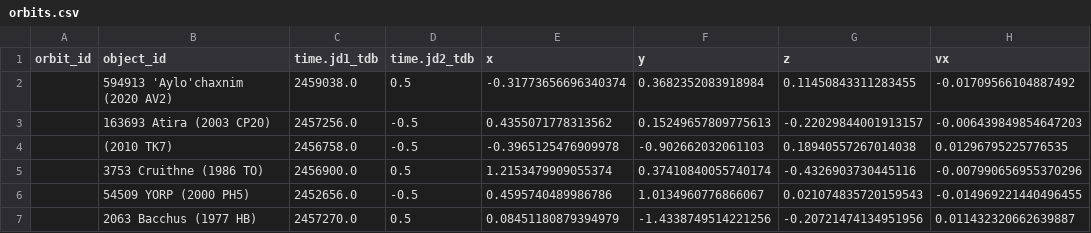
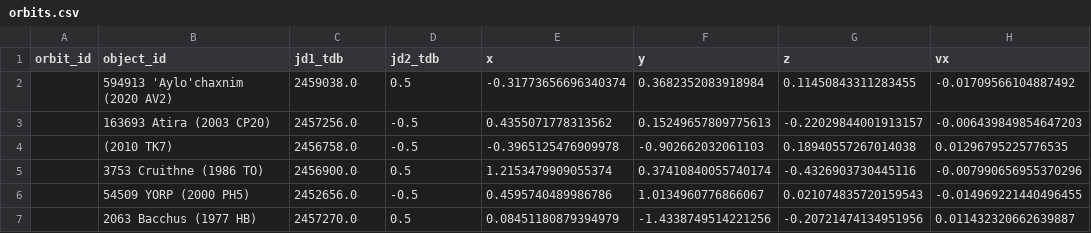
Before and after one commit to B612-Asteroid-Institute/adam_core, a CSV file: adam_core/utils/helpers/data/orbits.csv, drawn as a sheet; only a part is shown; the diff names each change by its address in the sheet, - before the commit and + after, or states it on an @@ line.

Commit message:
Add barycentric elements to adam_core.utils.helpers.data

```diff
--- a/adam_core/utils/helpers/data/orbits.csv
+++ b/adam_core/utils/helpers/data/orbits.csv
-C1: time.jd1_tdb
+C1: jd1_tdb
-D1: time.jd2_tdb
+D1: jd2_tdb
```
Also changed, not shown: adam_core/utils/helpers/data/elements_sun.csv, 4 other files.
